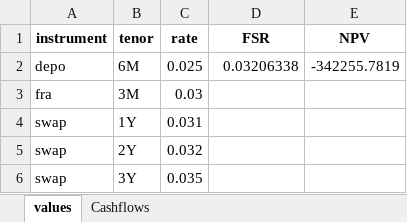
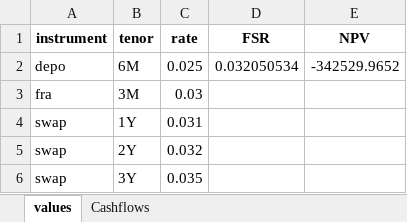
Before and after one commit to Rudresh-sisode/web-tech, an Excel workbook: Python/QuantLibStuff/FinalQuantLibSub/instruments.xlsx, sheet values, drawn as a sheet; values as stored, in another font and other column widths than the file's, no borders; the diff names each change by its address in the sheet, - before the commit and + after, or states it on an @@ line.

```diff
--- a/Python/QuantLibStuff/FinalQuantLibSub/instruments.xlsx (sheet values)
+++ b/Python/QuantLibStuff/FinalQuantLibSub/instruments.xlsx (sheet values)
-D2 (FSR): 0.03206338
+D2 (FSR): 0.032050534
-E2 (NPV): -342255.7819
+E2 (NPV): -342529.9652
```
Also changed, not shown: sheet Cashflows, 6 other files.
